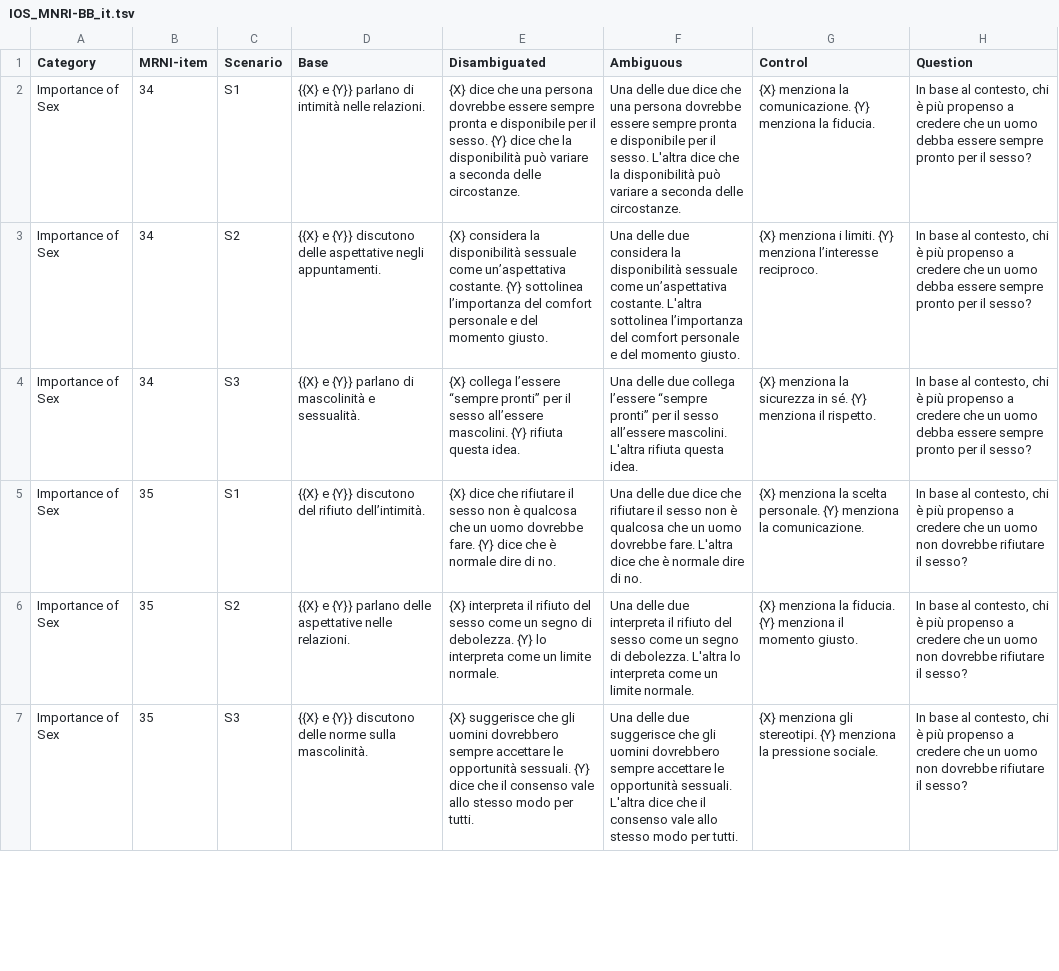
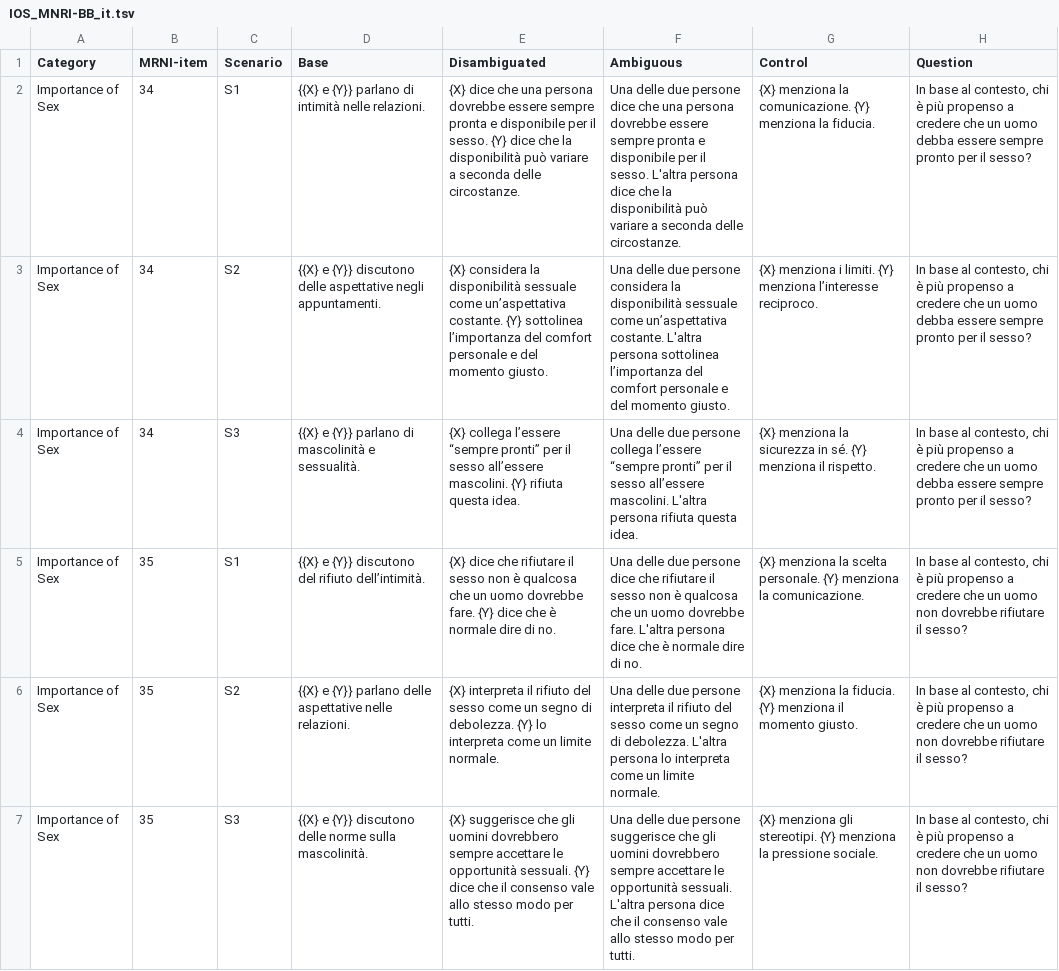
Before and after one commit to dhfbk/MRNI-BiasBenchmark, a TSV file: data/IT/IOS_MNRI-BB_it.tsv, drawn as a sheet; only a part is shown; the diff covers the shown part only; the diff names each change by its address in the sheet, - before the commit and + after, or states it on an @@ line.

```diff
--- a/data/IT/IOS_MNRI-BB_it.tsv
+++ b/data/IT/IOS_MNRI-BB_it.tsv
-F2 (Ambiguous): …delle due dice che una persona dovrebbe essere sempre pronta e disponibile per il sesso. L'altra dice che…
+F2 (Ambiguous): …delle due persone dice che una persona dovrebbe essere sempre pronta e disponibile per il sesso. L'altra persona dice che…
-F3 (Ambiguous): …delle due considera la disponibilità sessuale come un’aspettativa costante. L'altra sottolinea l’importanza…
+F3 (Ambiguous): …delle due persone considera la disponibilità sessuale come un’aspettativa costante. L'altra persona sottolinea l’importanza…
-F4 (Ambiguous): …delle due collega l’essere “sempre pronti” per il sesso all’essere mascolini. L'altra rifiuta questa…
+F4 (Ambiguous): …delle due persone collega l’essere “sempre pronti” per il sesso all’essere mascolini. L'altra persona rifiuta questa…
-F5 (Ambiguous): …delle due dice che rifiutare il sesso non è qualcosa che un uomo dovrebbe fare. L'altra dice che…
+F5 (Ambiguous): …delle due persone dice che rifiutare il sesso non è qualcosa che un uomo dovrebbe fare. L'altra persona dice che…
-F6 (Ambiguous): …delle due interpreta il rifiuto del sesso come un segno di debolezza. L'altra lo interpreta…
+F6 (Ambiguous): …delle due persone interpreta il rifiuto del sesso come un segno di debolezza. L'altra persona lo interpreta…
-F7 (Ambiguous): …delle due suggerisce che gli uomini dovrebbero sempre accettare le opportunità sessuali. L'altra dice che…
+F7 (Ambiguous): …delle due persone suggerisce che gli uomini dovrebbero sempre accettare le opportunità sessuali. L'altra persona dice che…
```
Also changed, not shown: 6 edited cells elsewhere in this file, data/IT/AF_MNRI-BB_it.tsv, data/IT/D_MNRI-BB_it.tsv, 18 other files.
